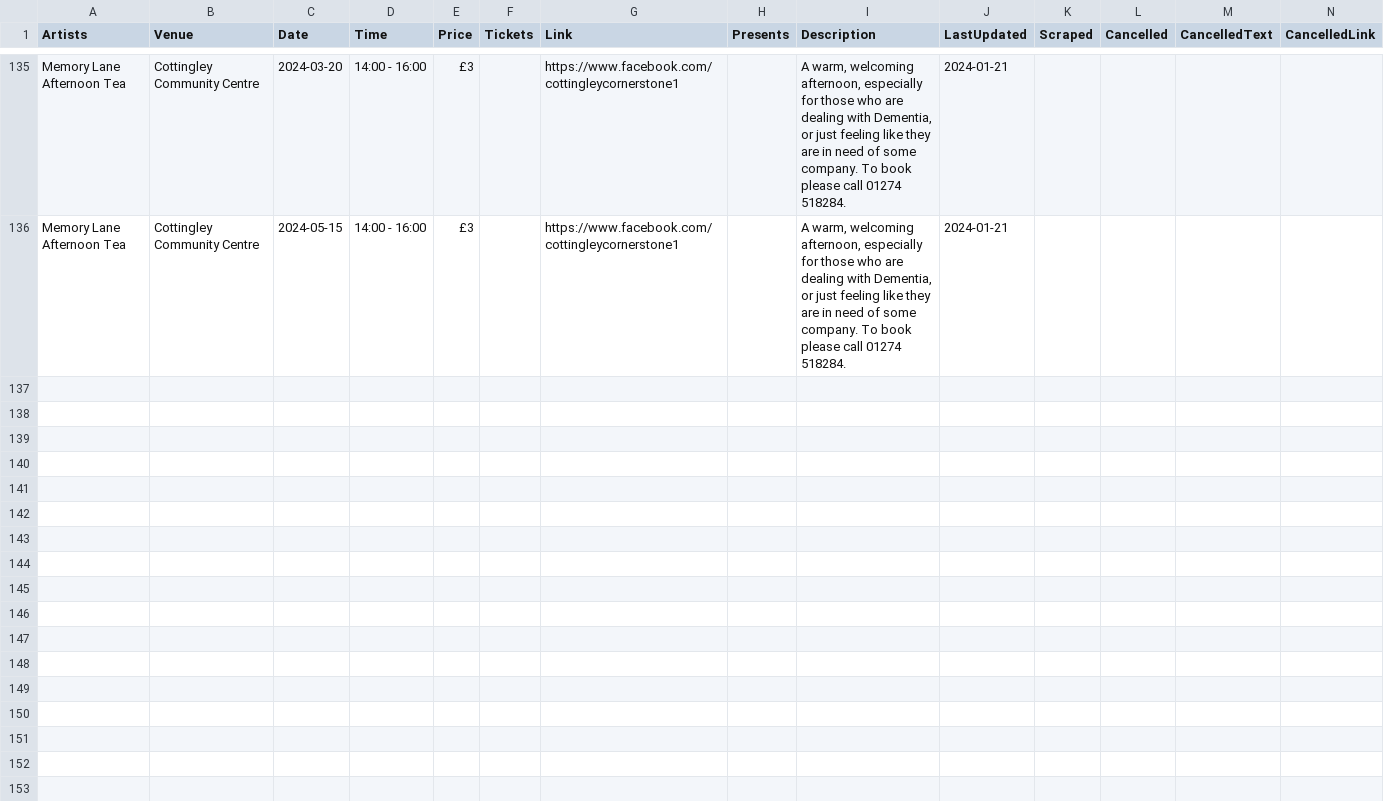
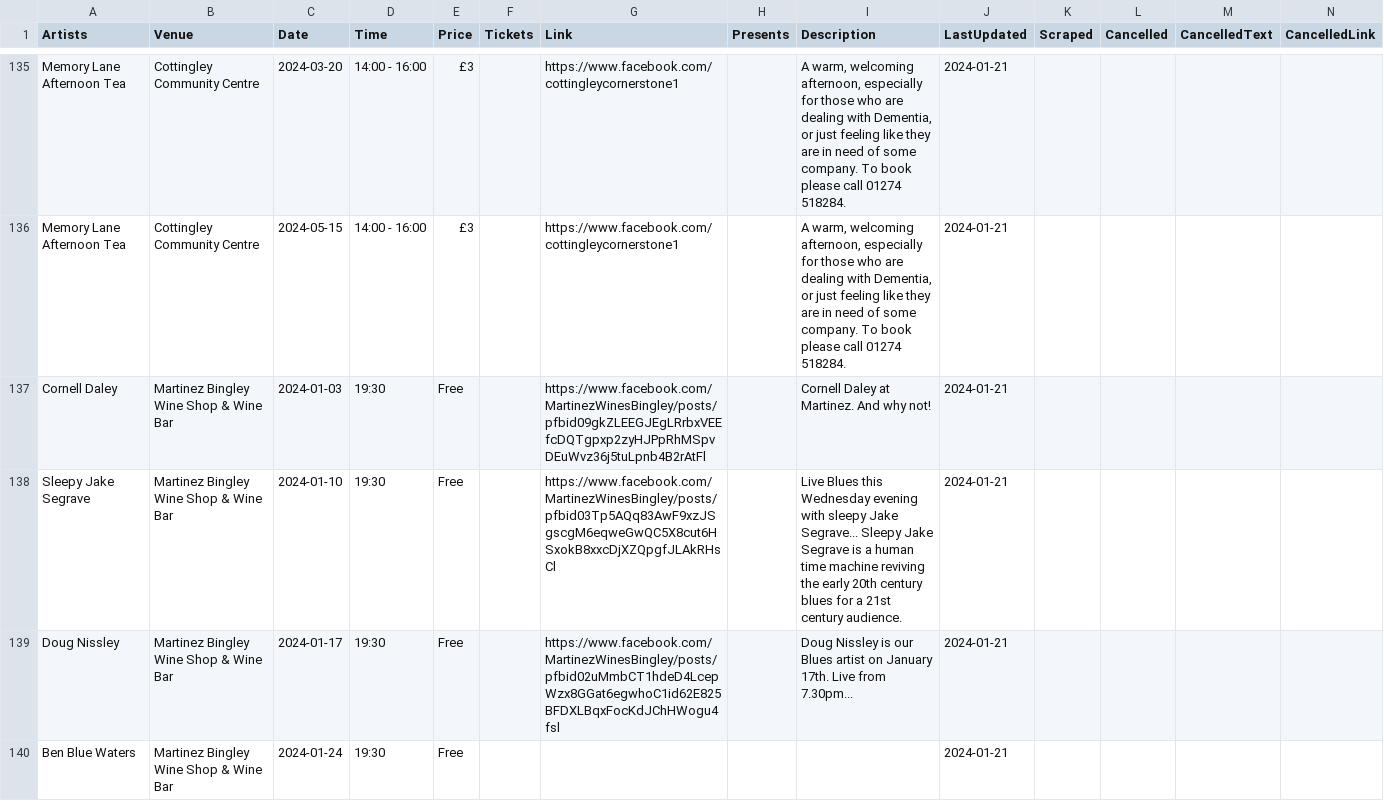
Before and after one commit to caprenter/bingley-music-town, a CSV file: docs/_data/events.csv, drawn as a sheet; only a part is shown, gaps mark what is left out; the diff names each change by its address in the sheet, - before the commit and + after, or states it on an @@ line.

Commit message:
Updates Martinez gigs for Jan - a bit late

```diff
--- a/docs/_data/events.csv
+++ b/docs/_data/events.csv
+row 137: Cornell Daley | Martinez Bingley Wine Shop & Wine Bar | 2024-01-03 | 19:30 | Free |  | https://www.facebook.com/MartinezWinesBingley/posts/pfbid09gkZLEEGJEgLRrbxVEEfcDQTgpxp2zyHJPpRhMSpvDEuWvz36j5tuLpnb4B2rAtFl |  | Cornell Daley at Martinez. And why not! | 2024-01-21
+row 138: Sleepy Jake Segrave | Martinez Bingley Wine Shop & Wine Bar | 2024-01-10 | 19:30 | Free |  | https://www.facebook.com/MartinezWinesBingley/posts/pfbid03Tp5AQq83AwF9xzJSgscgM6eqweGwQC5X8cut6HSxokB8xxcDjXZQpgfJLAkRHsCl |  | Live Blues this Wednesday evening with sleepy Jake Segrave... Sleepy Jake Segrave is a human time machine reviving the early 20th century blues for a 21st century audience. | 2024-01-21
+row 139: Doug Nissley | Martinez Bingley Wine Shop & Wine Bar | 2024-01-17 | 19:30 | Free |  | https://www.facebook.com/MartinezWinesBingley/posts/pfbid02uMmbCT1hdeD4LcepWzx8GGat6egwhoC1id62E825BFDXLBqxFocKdJChHWogu4fsl |  | Doug Nissley is our Blues artist on January 17th. Live from 7.30pm... | 2024-01-21
+row 140: Ben Blue Waters | Martinez Bingley Wine Shop & Wine Bar | 2024-01-24 | 19:30 | Free |  |  |  |  | 2024-01-21
```
Also changed, not shown: docs/_data/artists.csv.
